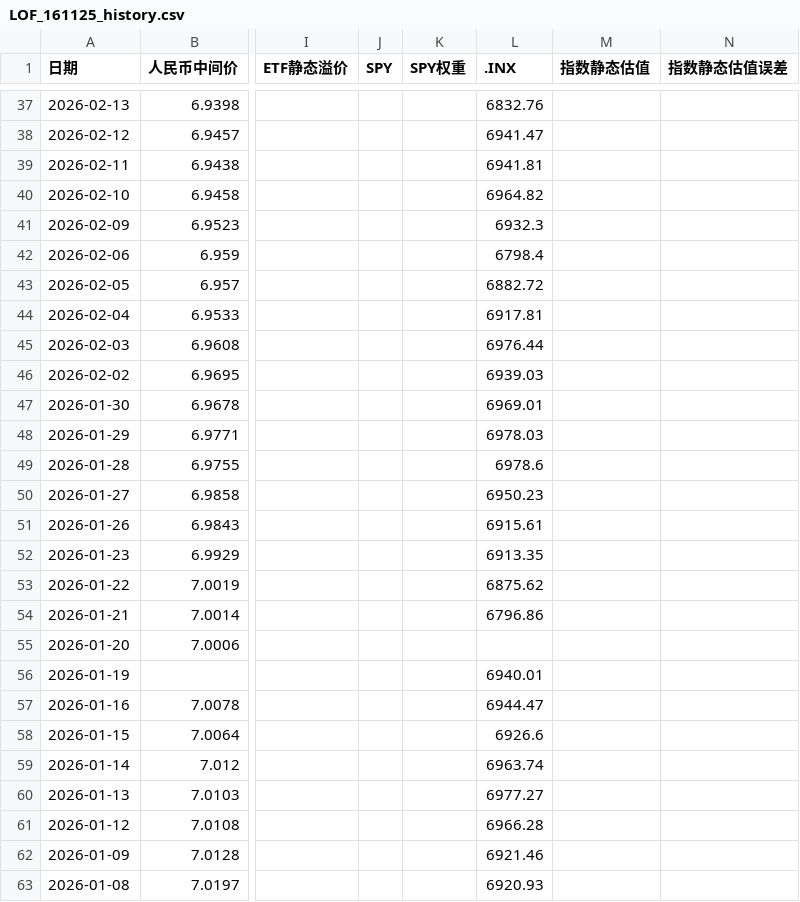
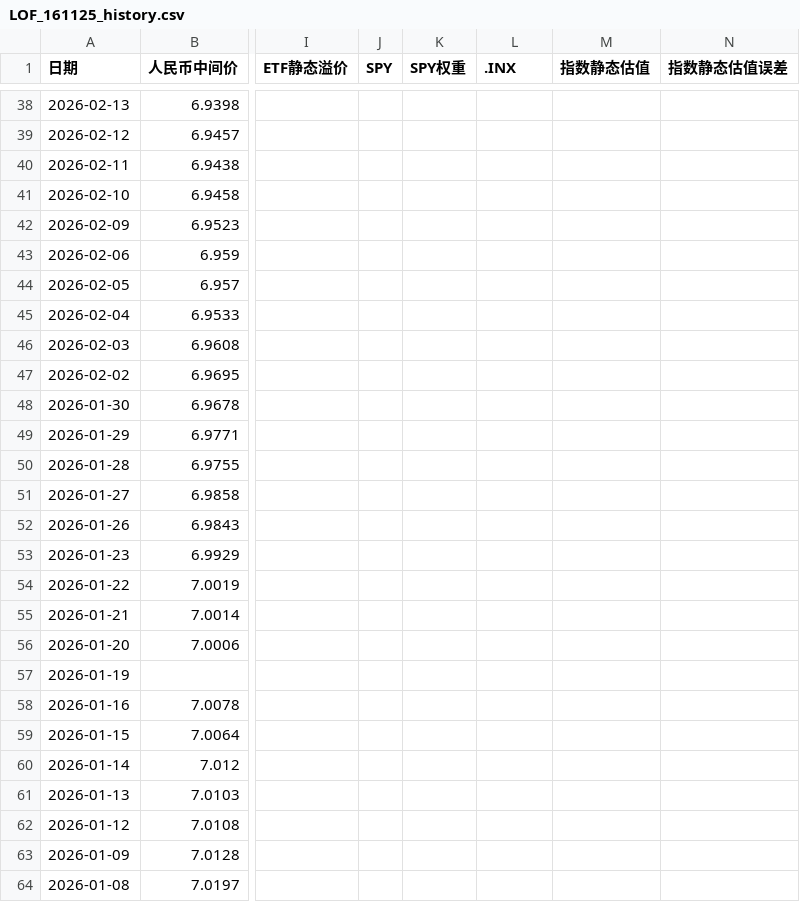
Before and after one commit to milan161/arbTest, a CSV file: data/LOF_161125_history.csv, drawn as a sheet; only a part is shown, gaps mark what is left out; addresses are those after the commit; the diff covers the shown part only; the diff names each change by its address in the sheet, - before the commit and + after, or states it on an @@ line.

```diff
--- a/data/LOF_161125_history.csv
+++ b/data/LOF_161125_history.csv
-L38 (.INX): 6832.76
+L38 (.INX): (empty)
-L39 (.INX): 6941.47
+L39 (.INX): (empty)
-L40 (.INX): 6941.81
+L40 (.INX): (empty)
-L41 (.INX): 6964.82
+L41 (.INX): (empty)
-L42 (.INX): 6932.3
+L42 (.INX): (empty)
-L43 (.INX): 6798.4
+L43 (.INX): (empty)
-L44 (.INX): 6882.72
+L44 (.INX): (empty)
-L45 (.INX): 6917.81
+L45 (.INX): (empty)
-L46 (.INX): 6976.44
+L46 (.INX): (empty)
-L47 (.INX): 6939.03
+L47 (.INX): (empty)
-L48 (.INX): 6969.01
+L48 (.INX): (empty)
-L49 (.INX): 6978.03
+L49 (.INX): (empty)
-L50 (.INX): 6978.6
+L50 (.INX): (empty)
-L51 (.INX): 6950.23
+L51 (.INX): (empty)
-L52 (.INX): 6915.61
+L52 (.INX): (empty)
-L53 (.INX): 6913.35
+L53 (.INX): (empty)
-L54 (.INX): 6875.62
+L54 (.INX): (empty)
-L55 (.INX): 6796.86
+L55 (.INX): (empty)
-L57 (.INX): 6940.01
+L57 (.INX): (empty)
-L58 (.INX): 6944.47
+L58 (.INX): (empty)
-L59 (.INX): 6926.6
+L59 (.INX): (empty)
-L60 (.INX): 6963.74
+L60 (.INX): (empty)
-L61 (.INX): 6977.27
+L61 (.INX): (empty)
-L62 (.INX): 6966.28
+L62 (.INX): (empty)
-L63 (.INX): 6921.46
+L63 (.INX): (empty)
-L64 (.INX): 6920.93
+L64 (.INX): (empty)
```
Also changed, not shown: 1 added row and 63 edited cells elsewhere in this file, data/GLD_USO_basic_data.csv, data/LOF_160719_history.csv, 33 other files.
